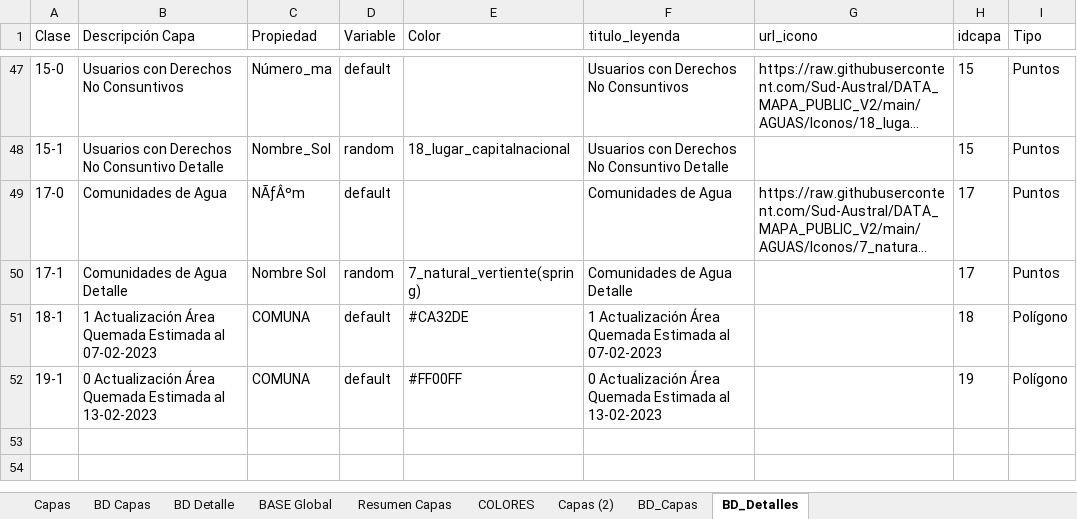
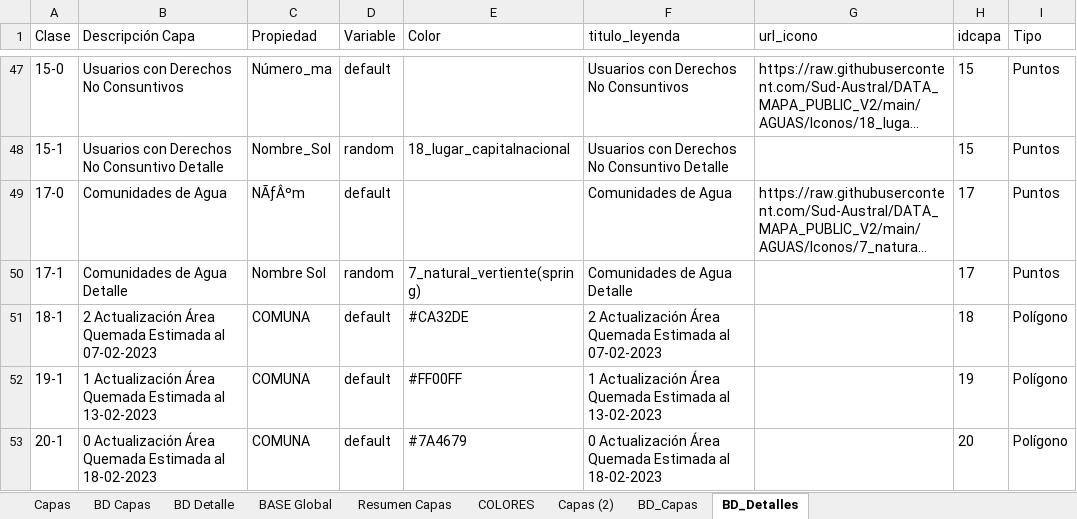
Before and after one commit to Sud-Austral/MAPA_RELEASE, an Excel workbook: origenes/Modelo Mapas Incendios JVBB.xlsx, sheet BD_Detalles, drawn as a sheet; only a part is shown, gaps mark what is left out; long unchanged cells end in …; values as stored, in another font and other column widths than the file's, no borders; table styles not drawn; the diff names each change by its address in the sheet, - before the commit and + after, or states it on an @@ line.

```diff
--- a/origenes/Modelo Mapas Incendios JVBB.xlsx (sheet BD_Detalles)
+++ b/origenes/Modelo Mapas Incendios JVBB.xlsx (sheet BD_Detalles)
-B51 (Descripción Capa): 1 Actualización Área…
+B51 (Descripción Capa): 2 Actualización Área…
-F51 (titulo_leyenda): 1 Actualización Área…
+F51 (titulo_leyenda): 2 Actualización Área…
-B52 (Descripción Capa): 0 Actualización Área…
+B52 (Descripción Capa): 1 Actualización Área…
-F52 (titulo_leyenda): 0 Actualización Área…
+F52 (titulo_leyenda): 1 Actualización Área…
+row 53: 20-1 | 0 Actualización Área Quemada Estimada al 18-02-2023 | COMUNA | default | #7A4679 | 0 Actualización Área Quemada Estimada al 18-02-2023 |  | 20 | Polígono
```
Also changed, not shown: sheet BASE Global, sheet BD_Capas, sheet BD Capas, sheet BD Detalle, sheet Resumen Capas, sheet Capas, 1 more sheet.
